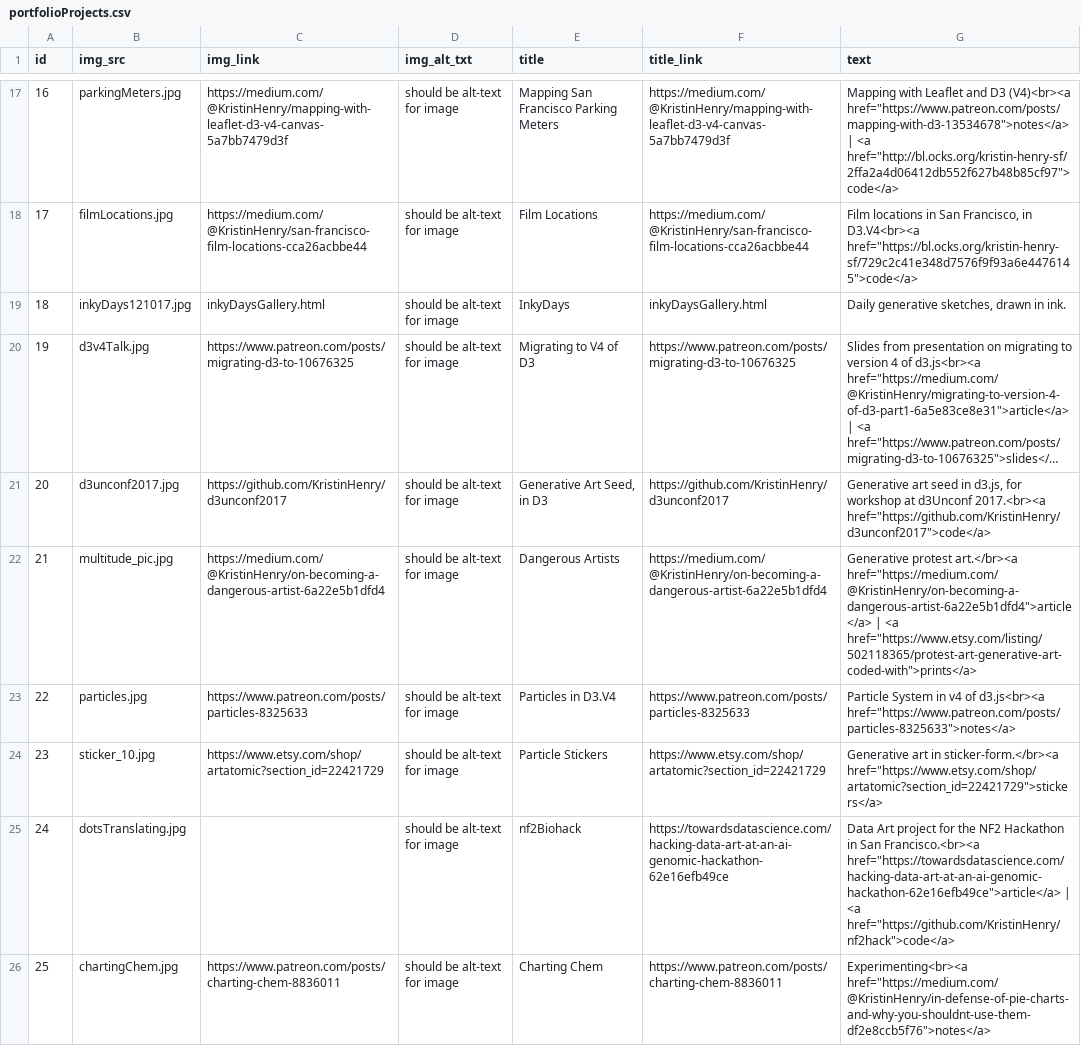
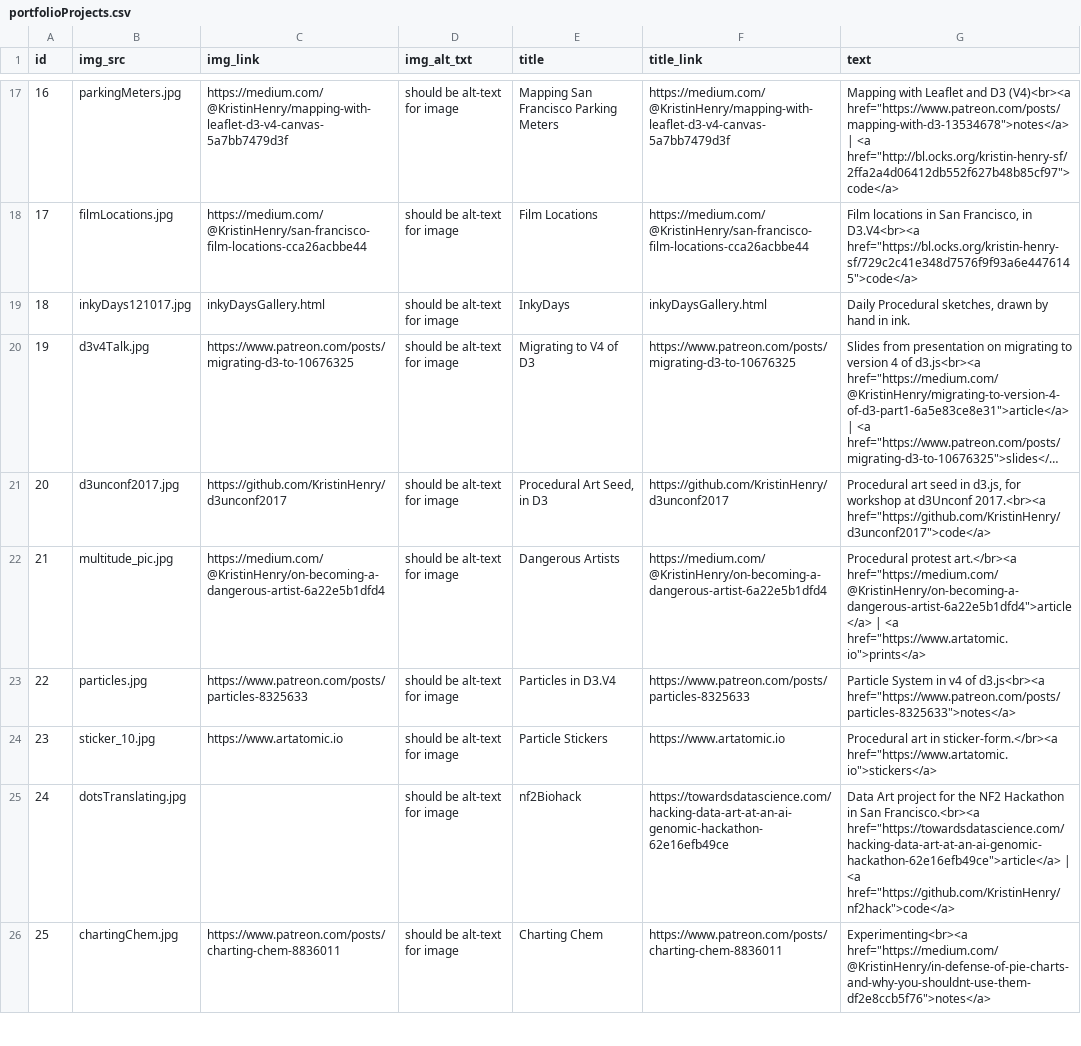
Before and after one commit to KristinHenry/KristinHenry.github.io, a CSV file: portfolioProjects.csv, drawn as a sheet; only a part is shown, gaps mark what is left out; long unchanged cells end in …; the diff covers the shown part only; the diff names each change by its address in the sheet, - before the commit and + after, or states it on an @@ line.

Commit message:
Update portfolioProjects.csv

```diff
--- a/portfolioProjects.csv
+++ b/portfolioProjects.csv
-G19 (text): Daily generative sketches, drawn in ink.
+G19 (text): Daily Procedural sketches, drawn by hand in ink.
-E21 (title): Generative Art Seed, in D3
+E21 (title): Procedural Art Seed, in D3
-G21 (text): Generative art seed…
+G21 (text): Procedural art seed…
-G22 (text): Generative protest art.</br><a href="https://medium.com/@KristinHenry/on-becoming-a-dangerous-artist-6a22e5b1dfd4">article</a> | <a href="https://www.etsy.com/listing/502118365/protest-art-generative-art-coded-with">prints</a>
+G22 (text): Procedural protest art.</br><a href="https://medium.com/@KristinHenry/on-becoming-a-dangerous-artist-6a22e5b1dfd4">article</a> | <a href="https://www.artatomic.io">prints</a>
-C24 (img_link): https://www.etsy.com/shop/artatomic?section_id=22421729
+C24 (img_link): https://www.artatomic.io
-F24 (title_link): https://www.etsy.com/shop/artatomic?section_id=22421729
+F24 (title_link): https://www.artatomic.io
-G24 (text): Generative art in sticker-form.</br><a href="https://www.etsy.com/shop/artatomic?section_id=22421729">stickers</a>
+G24 (text): Procedural art in sticker-form.</br><a href="https://www.artatomic.io">stickers</a>
```
Also changed, not shown: 37 edited cells elsewhere in this file.
